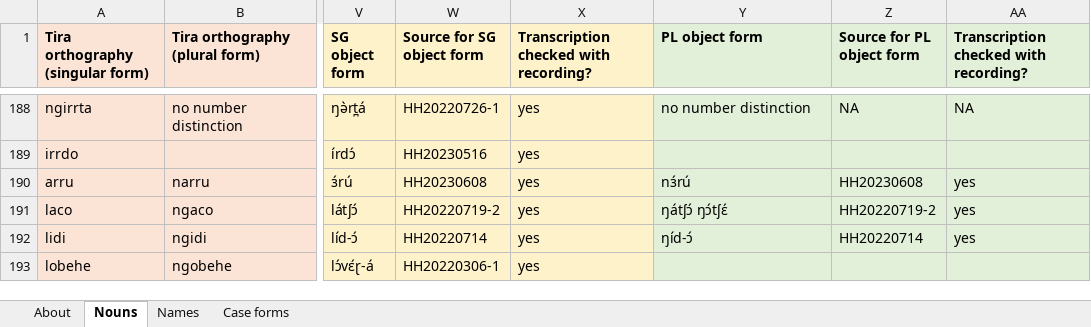
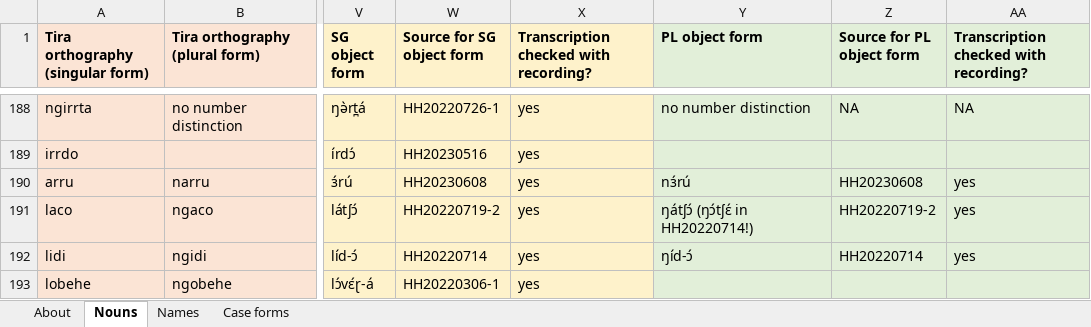
Before and after one commit to markjosims/paraC, an Excel workbook: data/nouns.xlsx, sheet Nouns, drawn as a sheet; only a part is shown, gaps mark what is left out; values as stored, in another font and other column widths than the file's, no borders; the diff names each change by its address in the sheet, - before the commit and + after, or states it on an @@ line.

Commit message:
update noun data

```diff
--- a/data/nouns.xlsx (sheet Nouns)
+++ b/data/nouns.xlsx (sheet Nouns)
-Y191 (PL object form): ŋátʃɔ́ ŋɔ́tʃɛ́
+Y191 (PL object form): ŋátʃɔ́ (ŋɔ́tʃɛ́ in HH20220714!)
```
